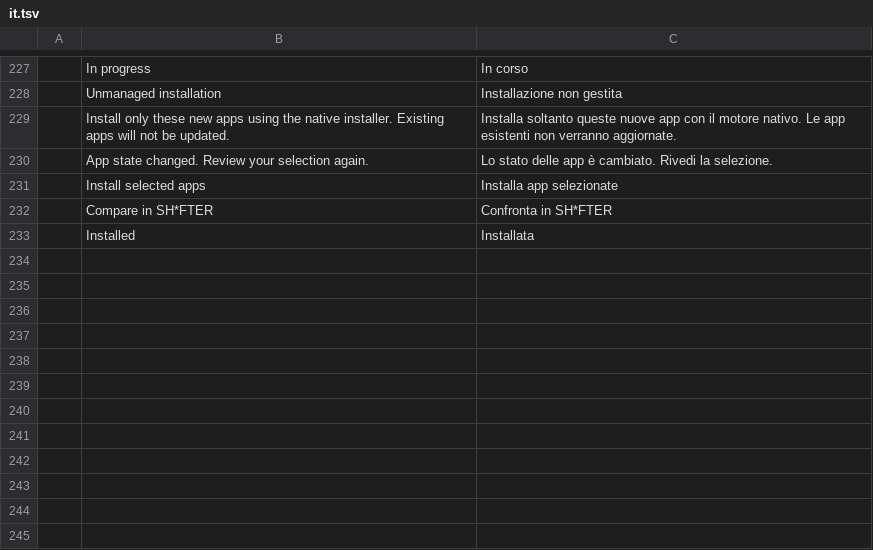
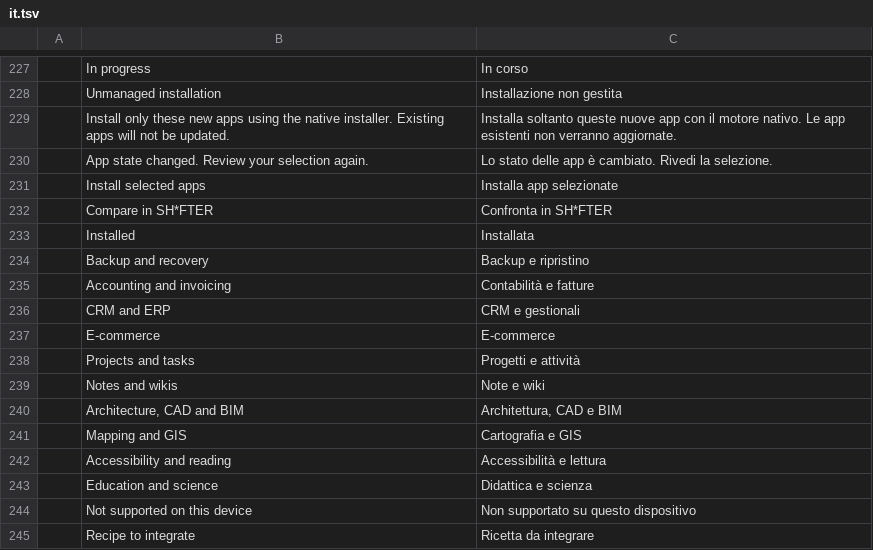
Before and after one commit to pampa-stack/shiftanything, a TSV file: crates/ui-egui/src/i18n/it.tsv, drawn as a sheet; only a part is shown, gaps mark what is left out; the diff names each change by its address in the sheet, - before the commit and + after, or states it on an @@ line.

```diff
--- a/crates/ui-egui/src/i18n/it.tsv
+++ b/crates/ui-egui/src/i18n/it.tsv
+row 234:  | Backup and recovery | Backup e ripristino
+row 235:  | Accounting and invoicing | Contabilità e fatture
+row 236:  | CRM and ERP | CRM e gestionali
+row 237:  | E-commerce | E-commerce
+row 238:  | Projects and tasks | Progetti e attività
+row 239:  | Notes and wikis | Note e wiki
+row 240:  | Architecture, CAD and BIM | Architettura, CAD e BIM
+row 241:  | Mapping and GIS | Cartografia e GIS
+row 242:  | Accessibility and reading | Accessibilità e lettura
+row 243:  | Education and science | Didattica e scienza
+row 244:  | Not supported on this device | Non supportato su questo dispositivo
+row 245:  | Recipe to integrate | Ricetta da integrare
```
Also changed, not shown: crates/ui-egui/src/i18n/bs.tsv, crates/ui-egui/src/i18n/cs.tsv, 33 other files.
